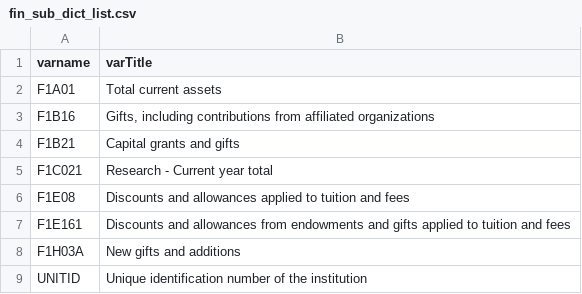
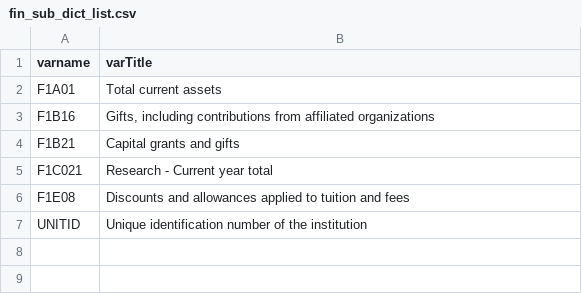
Before and after one commit to sophievmcd/dsan5100_project, a CSV file: data/data_dictionaries/fin_sub_dict_list.csv, drawn as a sheet.

```diff
--- a/data/data_dictionaries/fin_sub_dict_list.csv
+++ b/data/data_dictionaries/fin_sub_dict_list.csv
@@ -6,4 +6,2 @@
 "F1E08","Discounts and allowances applied to tuition and fees"
-"F1E161","Discounts and allowances from endowments and gifts applied to tuition and fees"
-"F1H03A","New gifts and additions"
 "UNITID","Unique identification number of the institution"
```
Also changed, not shown: UNITID_school_names.csv, data/data_dictionaries/fin_sub_dict.csv, 23 other files.
